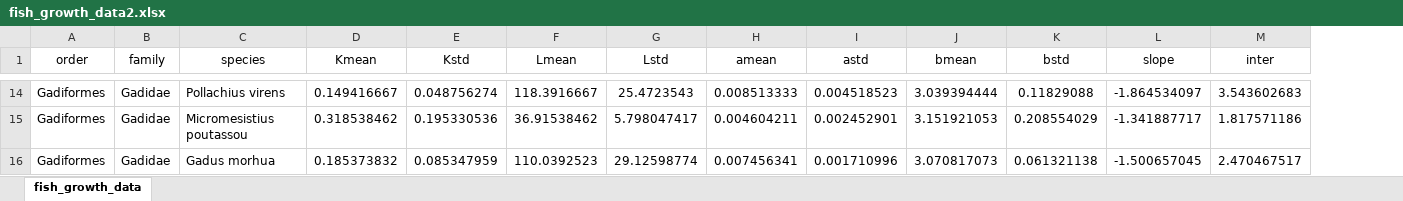
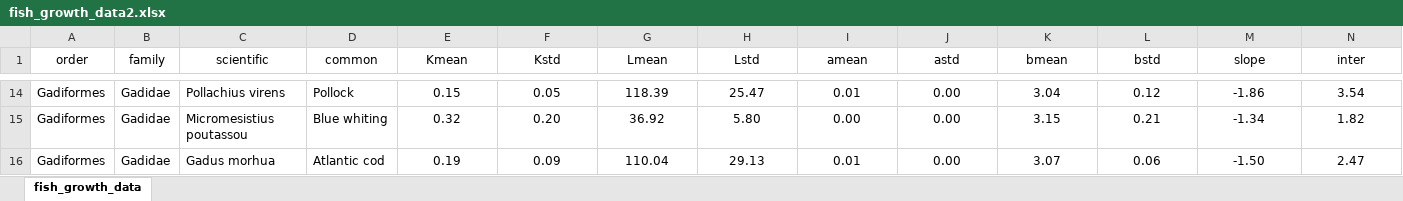
Before and after one commit to ZacharyBrammer/MSYfish, an Excel workbook: fish_growth_data2.xlsx, sheet fish_growth_data, drawn as a sheet; only a part is shown, gaps mark what is left out; values as stored, in another font and other column widths than the file's, no borders; addresses are those after the commit; the diff covers the shown part only; the diff names each change by its address in the sheet, - before the commit and + after, or states it on an @@ line.

Commit message:
Rotation Rate & Common Names start
Rotation rate changed to number input from slider, started on common name implementation

```diff
--- a/fish_growth_data2.xlsx (sheet fish_growth_data)
+++ b/fish_growth_data2.xlsx (sheet fish_growth_data)
+column D (common), rows 14-16: Pollock | Blue whiting | Atlantic cod
-C1: species
+C1: scientific
-E14 (Kmean): 0.149416667
+E14 (Kmean): 0.15
-F14 (Kstd): 0.048756274
+F14 (Kstd): 0.05
-G14 (Lmean): 118.3916667
+G14 (Lmean): 118.39
-H14 (Lstd): 25.4723543
+H14 (Lstd): 25.47
-I14 (amean): 0.008513333
+I14 (amean): 0.01
-J14 (astd): 0.004518523
+J14 (astd): 0.00
-K14 (bmean): 3.039394444
+K14 (bmean): 3.04
-L14 (bstd): 0.11829088
+L14 (bstd): 0.12
-M14 (slope): -1.864534097
+M14 (slope): -1.86
-N14 (inter): 3.543602683
+N14 (inter): 3.54
-E15 (Kmean): 0.318538462
+E15 (Kmean): 0.32
-F15 (Kstd): 0.195330536
+F15 (Kstd): 0.20
-G15 (Lmean): 36.91538462
+G15 (Lmean): 36.92
-H15 (Lstd): 5.798047417
+H15 (Lstd): 5.80
-I15 (amean): 0.004604211
+I15 (amean): 0.00
-J15 (astd): 0.002452901
+J15 (astd): 0.00
-K15 (bmean): 3.151921053
+K15 (bmean): 3.15
-L15 (bstd): 0.208554029
+L15 (bstd): 0.21
-M15 (slope): -1.341887717
+M15 (slope): -1.34
-N15 (inter): 1.817571186
+N15 (inter): 1.82
-E16 (Kmean): 0.185373832
+E16 (Kmean): 0.19
-F16 (Kstd): 0.085347959
+F16 (Kstd): 0.09
-G16 (Lmean): 110.0392523
+G16 (Lmean): 110.04
-H16 (Lstd): 29.12598774
+H16 (Lstd): 29.13
-I16 (amean): 0.007456341
+I16 (amean): 0.01
-J16 (astd): 0.001710996
+J16 (astd): 0.00
-K16 (bmean): 3.070817073
+K16 (bmean): 3.07
-L16 (bstd): 0.061321138
+L16 (bstd): 0.06
-M16 (slope): -1.500657045
+M16 (slope): -1.50
-N16 (inter): 2.470467517
+N16 (inter): 2.47
```
Also changed, not shown: 762 edited cells elsewhere in this sheet, 1 other file.
